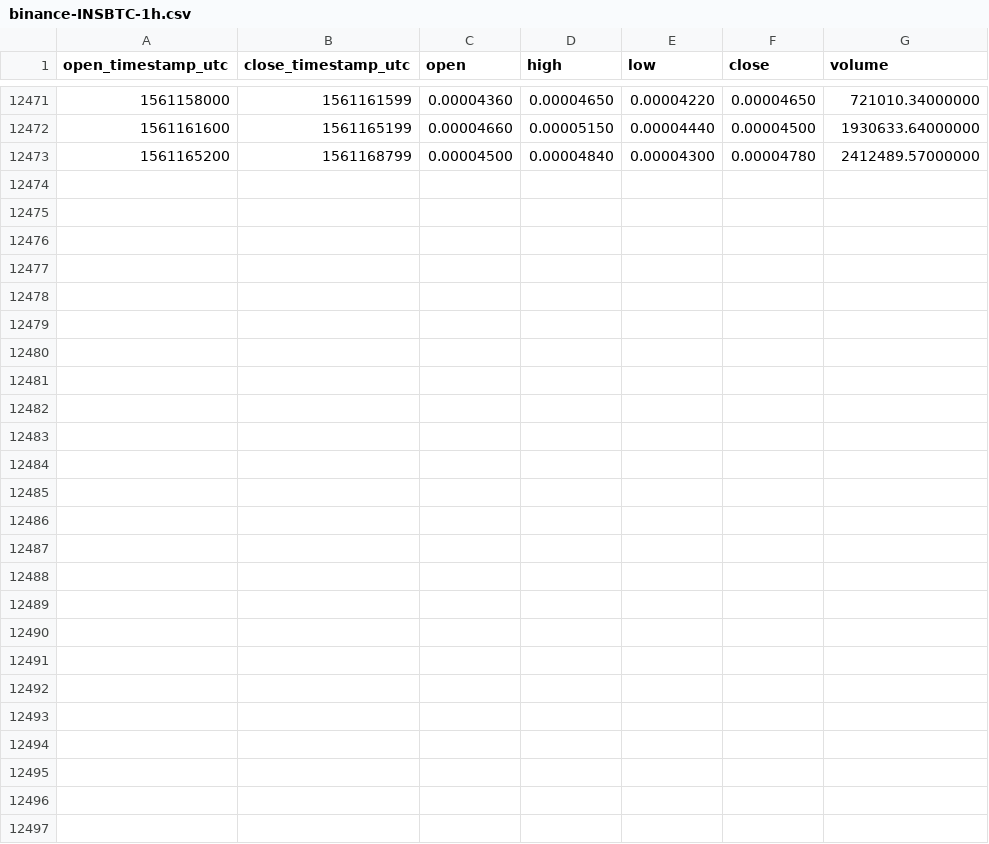
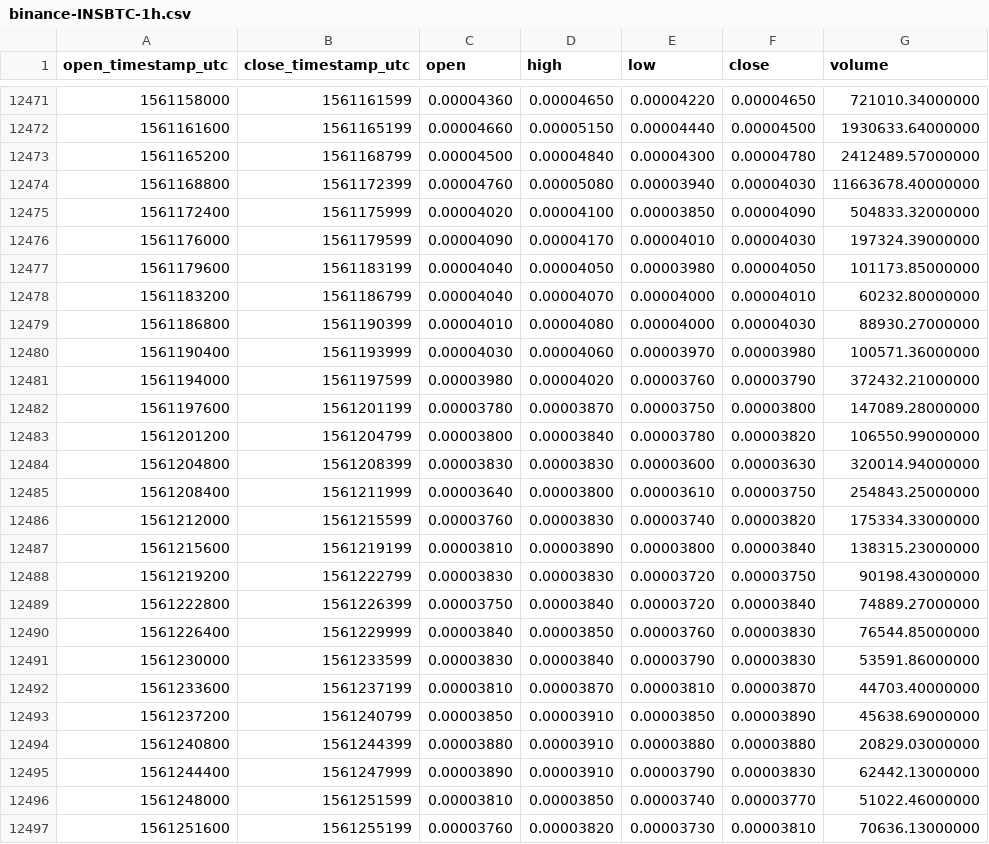
Before and after one commit to cryptobigbro/binance-INSBTC, a CSV file: binance-INSBTC-1h.csv, drawn as a sheet; only a part is shown, gaps mark what is left out; the diff names each change by its address in the sheet, - before the commit and + after, or states it on an @@ line.

Commit message:
Update OHLCV data.

```diff
--- a/binance-INSBTC-1h.csv
+++ b/binance-INSBTC-1h.csv
+row 12474: 1561168800 | 1561172399 | 0.00004760 | 0.00005080 | 0.00003940 | 0.00004030 | 11663678.40000000
+row 12475: 1561172400 | 1561175999 | 0.00004020 | 0.00004100 | 0.00003850 | 0.00004090 | 504833.32000000
+row 12476: 1561176000 | 1561179599 | 0.00004090 | 0.00004170 | 0.00004010 | 0.00004030 | 197324.39000000
+row 12477: 1561179600 | 1561183199 | 0.00004040 | 0.00004050 | 0.00003980 | 0.00004050 | 101173.85000000
+row 12478: 1561183200 | 1561186799 | 0.00004040 | 0.00004070 | 0.00004000 | 0.00004010 | 60232.80000000
+row 12479: 1561186800 | 1561190399 | 0.00004010 | 0.00004080 | 0.00004000 | 0.00004030 | 88930.27000000
+row 12480: 1561190400 | 1561193999 | 0.00004030 | 0.00004060 | 0.00003970 | 0.00003980 | 100571.36000000
+row 12481: 1561194000 | 1561197599 | 0.00003980 | 0.00004020 | 0.00003760 | 0.00003790 | 372432.21000000
+row 12482: 1561197600 | 1561201199 | 0.00003780 | 0.00003870 | 0.00003750 | 0.00003800 | 147089.28000000
+row 12483: 1561201200 | 1561204799 | 0.00003800 | 0.00003840 | 0.00003780 | 0.00003820 | 106550.99000000
+row 12484: 1561204800 | 1561208399 | 0.00003830 | 0.00003830 | 0.00003600 | 0.00003630 | 320014.94000000
+row 12485: 1561208400 | 1561211999 | 0.00003640 | 0.00003800 | 0.00003610 | 0.00003750 | 254843.25000000
+row 12486: 1561212000 | 1561215599 | 0.00003760 | 0.00003830 | 0.00003740 | 0.00003820 | 175334.33000000
+row 12487: 1561215600 | 1561219199 | 0.00003810 | 0.00003890 | 0.00003800 | 0.00003840 | 138315.23000000
+row 12488: 1561219200 | 1561222799 | 0.00003830 | 0.00003830 | 0.00003720 | 0.00003750 | 90198.43000000
+row 12489: 1561222800 | 1561226399 | 0.00003750 | 0.00003840 | 0.00003720 | 0.00003840 | 74889.27000000
+row 12490: 1561226400 | 1561229999 | 0.00003840 | 0.00003850 | 0.00003760 | 0.00003830 | 76544.85000000
+row 12491: 1561230000 | 1561233599 | 0.00003830 | 0.00003840 | 0.00003790 | 0.00003830 | 53591.86000000
+row 12492: 1561233600 | 1561237199 | 0.00003810 | 0.00003870 | 0.00003810 | 0.00003870 | 44703.40000000
+row 12493: 1561237200 | 1561240799 | 0.00003850 | 0.00003910 | 0.00003850 | 0.00003890 | 45638.69000000
+row 12494: 1561240800 | 1561244399 | 0.00003880 | 0.00003910 | 0.00003880 | 0.00003880 | 20829.03000000
+row 12495: 1561244400 | 1561247999 | 0.00003890 | 0.00003910 | 0.00003790 | 0.00003830 | 62442.13000000
+row 12496: 1561248000 | 1561251599 | 0.00003810 | 0.00003850 | 0.00003740 | 0.00003770 | 51022.46000000
+row 12497: 1561251600 | 1561255199 | 0.00003760 | 0.00003820 | 0.00003730 | 0.00003810 | 70636.13000000
```
Also changed, not shown: binance-INSBTC-1d.csv.
